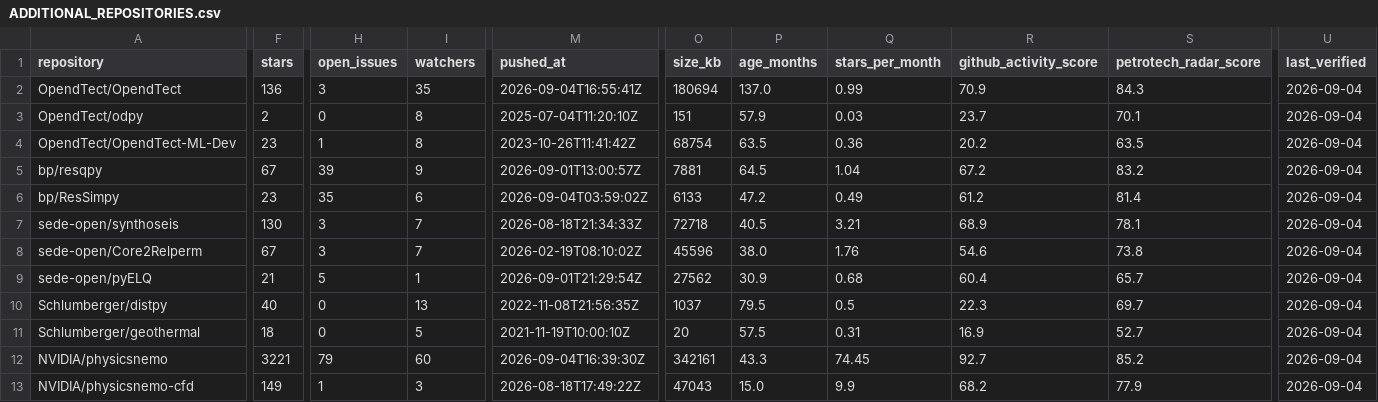
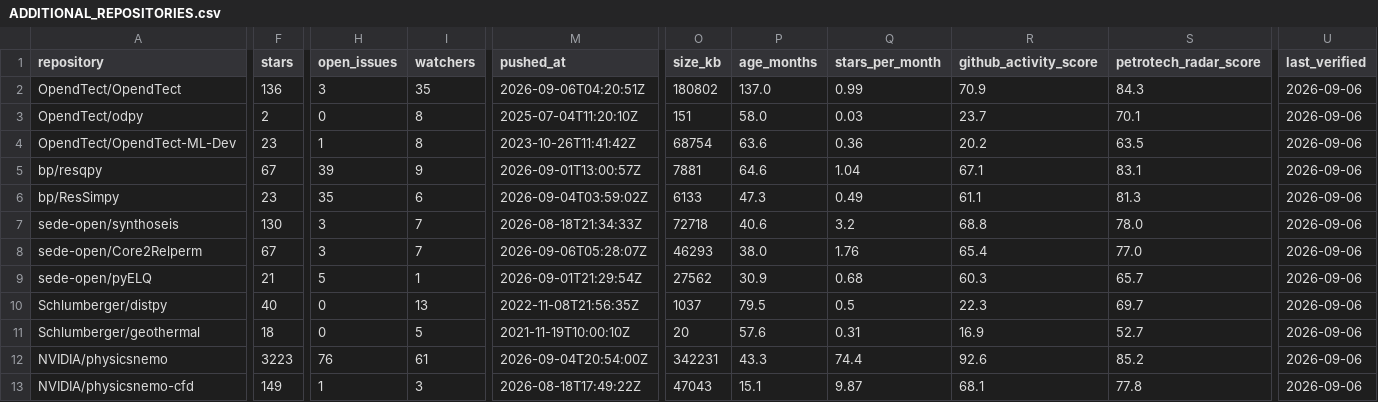
Before and after one commit to santoshdhubia/PetroTechRadar, a CSV file: catalog/ADDITIONAL_REPOSITORIES.csv, drawn as a sheet; only a part is shown, gaps mark what is left out; the diff covers the shown part only; the diff names each change by its address in the sheet, - before the commit and + after, or states it on an @@ line.

```diff
--- a/catalog/ADDITIONAL_REPOSITORIES.csv
+++ b/catalog/ADDITIONAL_REPOSITORIES.csv
-M2 (pushed_at): 2026-09-04T16:55:41Z
+M2 (pushed_at): 2026-09-06T04:20:51Z
-O2 (size_kb): 180694
+O2 (size_kb): 180802
-U2:U13 (last_verified): 2026-09-04
+U2:U13 (last_verified): 2026-09-06
-P3 (age_months): 57.9
+P3 (age_months): 58.0
-P4 (age_months): 63.5
+P4 (age_months): 63.6
-P5 (age_months): 64.5
+P5 (age_months): 64.6
-R5 (github_activity_score): 67.2
+R5 (github_activity_score): 67.1
-S5 (petrotech_radar_score): 83.2
+S5 (petrotech_radar_score): 83.1
-P6 (age_months): 47.2
+P6 (age_months): 47.3
-R6 (github_activity_score): 61.2
+R6 (github_activity_score): 61.1
-S6 (petrotech_radar_score): 81.4
+S6 (petrotech_radar_score): 81.3
-P7 (age_months): 40.5
+P7 (age_months): 40.6
-Q7 (stars_per_month): 3.21
+Q7 (stars_per_month): 3.2
-R7 (github_activity_score): 68.9
+R7 (github_activity_score): 68.8
-S7 (petrotech_radar_score): 78.1
+S7 (petrotech_radar_score): 78.0
-M8 (pushed_at): 2026-02-19T08:10:02Z
+M8 (pushed_at): 2026-09-06T05:28:07Z
-O8 (size_kb): 45596
+O8 (size_kb): 46293
-R8 (github_activity_score): 54.6
+R8 (github_activity_score): 65.4
-S8 (petrotech_radar_score): 73.8
+S8 (petrotech_radar_score): 77.0
-R9 (github_activity_score): 60.4
+R9 (github_activity_score): 60.3
-P11 (age_months): 57.5
+P11 (age_months): 57.6
-F12 (stars): 3221
+F12 (stars): 3223
-H12 (open_issues): 79
+H12 (open_issues): 76
-I12 (watchers): 60
+I12 (watchers): 61
-M12 (pushed_at): 2026-09-04T16:39:30Z
+M12 (pushed_at): 2026-09-04T20:54:00Z
-O12 (size_kb): 342161
+O12 (size_kb): 342231
-Q12 (stars_per_month): 74.45
+Q12 (stars_per_month): 74.4
-R12 (github_activity_score): 92.7
+R12 (github_activity_score): 92.6
-P13 (age_months): 15.0
+P13 (age_months): 15.1
-Q13 (stars_per_month): 9.9
+Q13 (stars_per_month): 9.87
-R13 (github_activity_score): 68.2
+R13 (github_activity_score): 68.1
-S13 (petrotech_radar_score): 77.9
+S13 (petrotech_radar_score): 77.8
```
Also changed, not shown: 105 edited cells elsewhere in this file, catalog/DISCOVERY_CANDIDATES.csv, catalog/PAPERS_WITH_CODE.csv, 16 other files.
